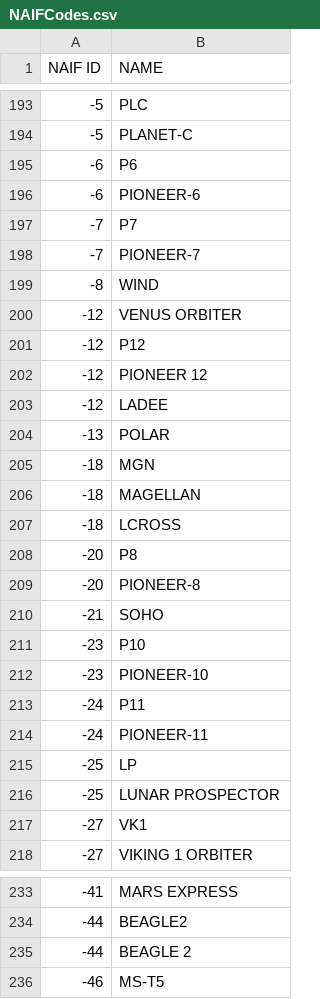
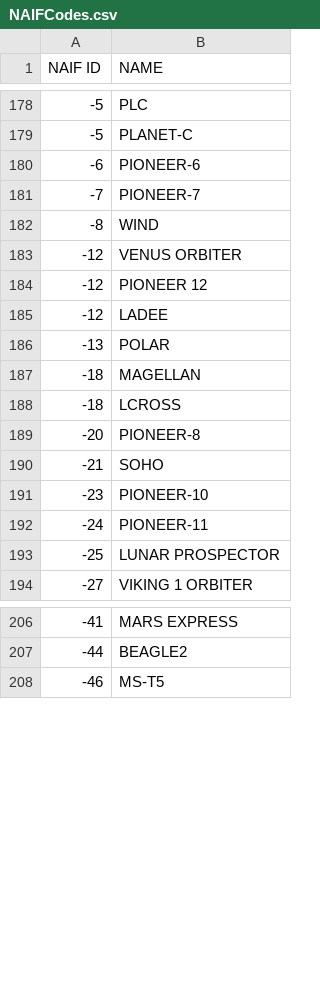
Before and after one commit to fysixs/SPICE, a CSV file: NAIFCodes.csv, drawn as a sheet; only a part is shown, gaps mark what is left out; the diff covers the shown part only.

```diff
--- a/NAIFCodes.csv
+++ b/NAIFCodes.csv
@@ -194,5 +179,3 @@ NAIF ID,NAME
 -5,PLANET-C
--6,P6
 -6,PIONEER-6
--7,P7
 -7,PIONEER-7
@@ -200,3 +183,2 @@ NAIF ID,NAME
 -12,VENUS ORBITER
--12,P12
 -12,PIONEER 12
@@ -204,15 +186,9 @@ NAIF ID,NAME
 -13,POLAR
--18,MGN
 -18,MAGELLAN
 -18,LCROSS
--20,P8
 -20,PIONEER-8
 -21,SOHO
--23,P10
 -23,PIONEER-10
--24,P11
 -24,PIONEER-11
--25,LP
 -25,LUNAR PROSPECTOR
--27,VK1
 -27,VIKING 1 ORBITER
@@ -234,3 +207,2 @@ NAIF ID,NAME
 -44,BEAGLE2
--44,BEAGLE 2
 -46,MS-T5
```
Also changed, not shown: 46 removed rows elsewhere in this file.
